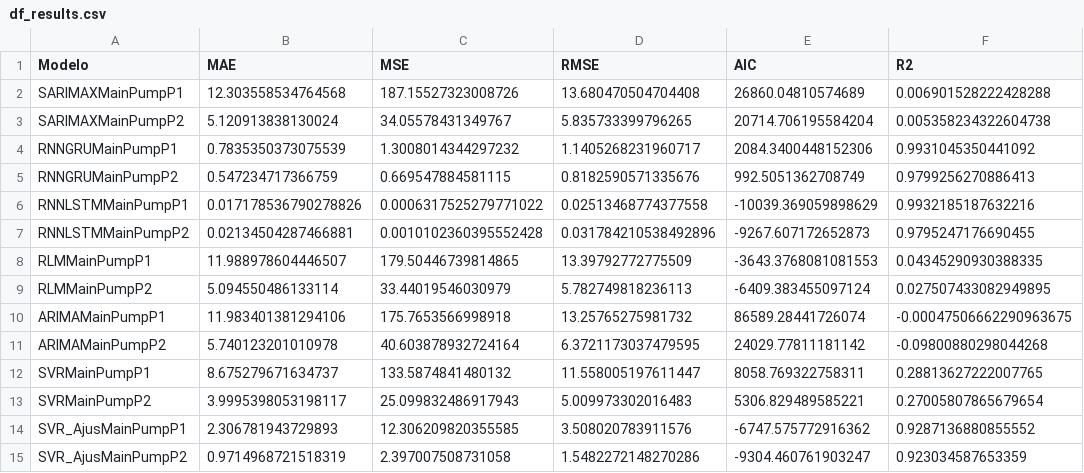
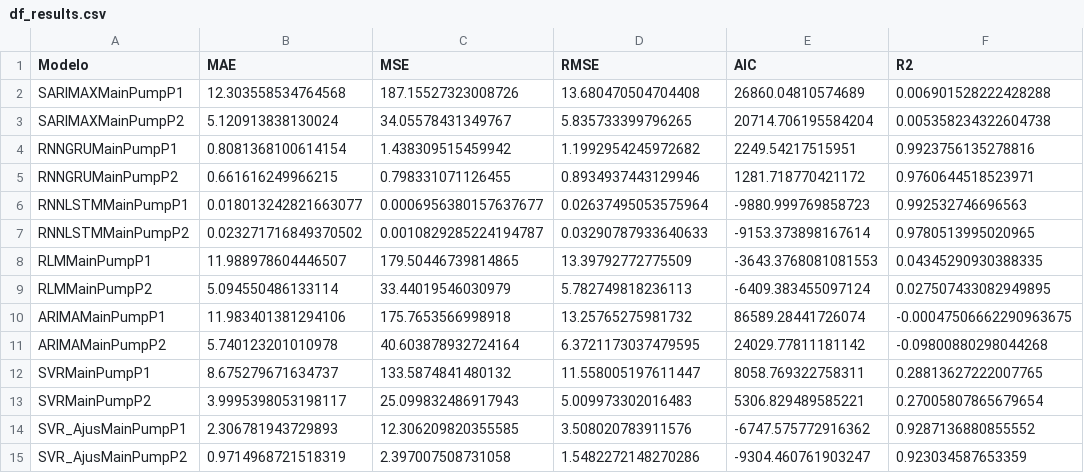
Before and after one commit to CidClayQuirino/rnn-component-lIfe-cycle, a CSV file: df_results.csv, drawn as a sheet.

Commit message:
Atualizando df_results.csv

```diff
--- a/df_results.csv
+++ b/df_results.csv
@@ -3,6 +3,6 @@ SARIMAXMainPumpP1,12.303558534764568,187.15527323008726,13.680470504704408,26860
 SARIMAXMainPumpP2,5.120913838130024,34.05578431349767,5.835733399796265,20714.706195584204,0.005358234322604738
-RNNGRUMainPumpP1,0.7835350373075539,1.3008014344297232,1.1405268231960717,2084.3400448152306,0.9931045350441092
-RNNGRUMainPumpP2,0.547234717366759,0.669547884581115,0.8182590571335676,992.5051362708749,0.9799256270886413
-RNNLSTMMainPumpP1,0.017178536790278826,0.0006317525279771022,0.02513468774377558,-10039.369059898629,0.9932185187632216
-RNNLSTMMainPumpP2,0.02134504287466881,0.0010102360395552428,0.031784210538492896,-9267.607172652873,0.9795247176690455
+RNNGRUMainPumpP1,0.8081368100614154,1.438309515459942,1.1992954245972682,2249.54217515951,0.9923756135278816
+RNNGRUMainPumpP2,0.661616249966215,0.798331071126455,0.8934937443129946,1281.718770421172,0.9760644518523971
+RNNLSTMMainPumpP1,0.018013242821663077,0.0006956380157637677,0.02637495053575964,-9880.999769858723,0.992532746696563
+RNNLSTMMainPumpP2,0.023271716849370502,0.0010829285224194787,0.03290787933640633,-9153.373898167614,0.9780513995020965
 RLMMainPumpP1,11.988978604446507,179.50446739814865,13.39792772775509,-3643.3768081081553,0.04345290930388335
```
